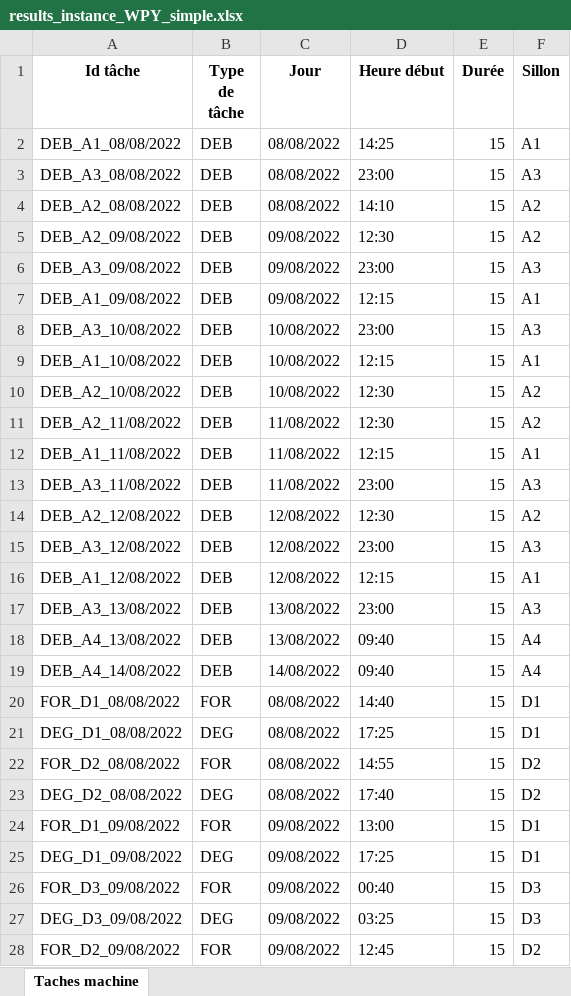
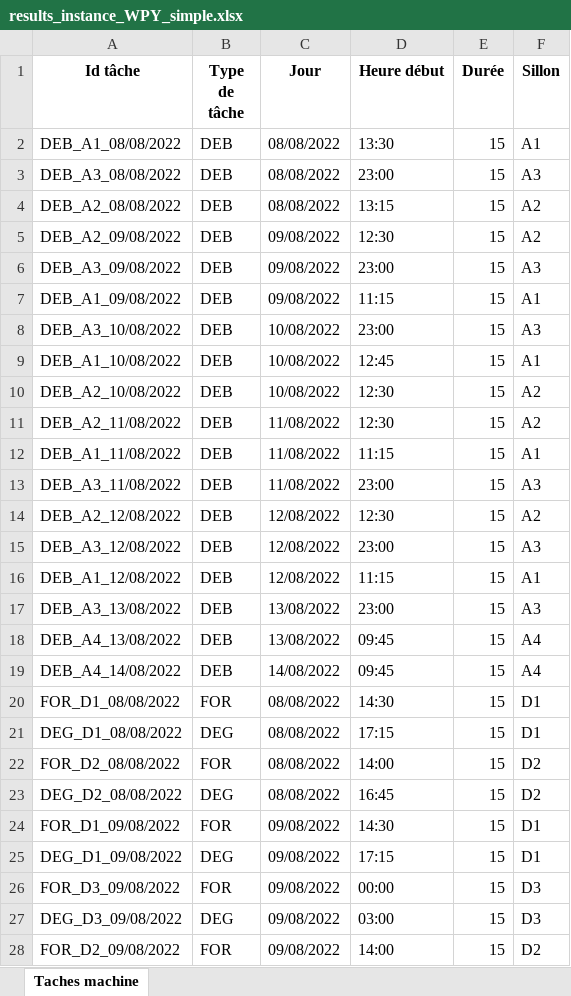
Before and after one commit to hughdmr/FretSNCF, an Excel workbook: outputs/results/results_instance_WPY_simple.xlsx, sheet Taches machine, drawn as a sheet; only a part is shown; values as stored, in another font and other column widths than the file's, no borders; the diff covers the shown part only; the diff names each change by its address in the sheet, - before the commit and + after, or states it on an @@ line.

Commit message:
format_taches_humaines

```diff
--- a/outputs/results/results_instance_WPY_simple.xlsx (sheet Taches machine)
+++ b/outputs/results/results_instance_WPY_simple.xlsx (sheet Taches machine)
-D2 (Heure début): 14:25
+D2 (Heure début): 13:30
-D4 (Heure début): 14:10
+D4 (Heure début): 13:15
-D7 (Heure début): 12:15
+D7 (Heure début): 11:15
-D9 (Heure début): 12:15
+D9 (Heure début): 12:45
-D12 (Heure début): 12:15
+D12 (Heure début): 11:15
-D16 (Heure début): 12:15
+D16 (Heure début): 11:15
-D18:D19 (Heure début): 09:40
+D18:D19 (Heure début): 09:45
-D20 (Heure début): 14:40
+D20 (Heure début): 14:30
-D21 (Heure début): 17:25
+D21 (Heure début): 17:15
-D22 (Heure début): 14:55
+D22 (Heure début): 14:00
-D23 (Heure début): 17:40
+D23 (Heure début): 16:45
-D24 (Heure début): 13:00
+D24 (Heure début): 14:30
-D25 (Heure début): 17:25
+D25 (Heure début): 17:15
-D26 (Heure début): 00:40
+D26 (Heure début): 00:00
-D27 (Heure début): 03:25
+D27 (Heure début): 03:00
-D28 (Heure début): 12:45
+D28 (Heure début): 14:00
```
Also changed, not shown: 27 edited cells elsewhere in this sheet, 4 other files.
